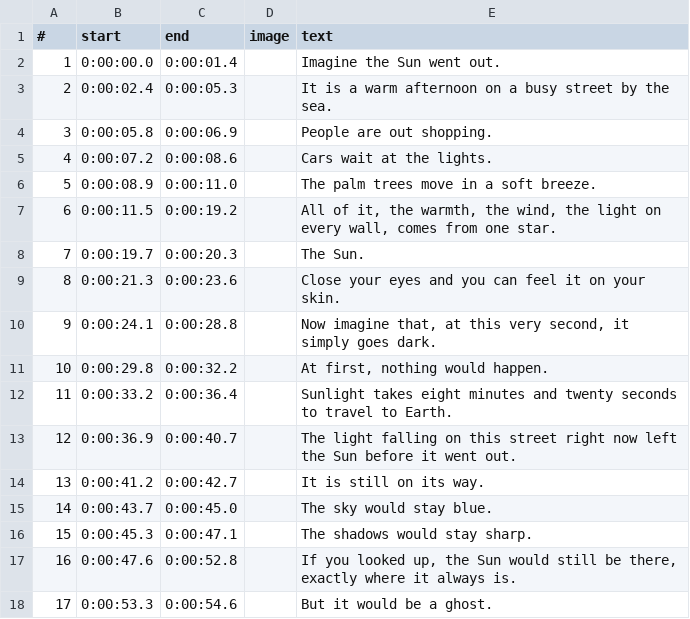
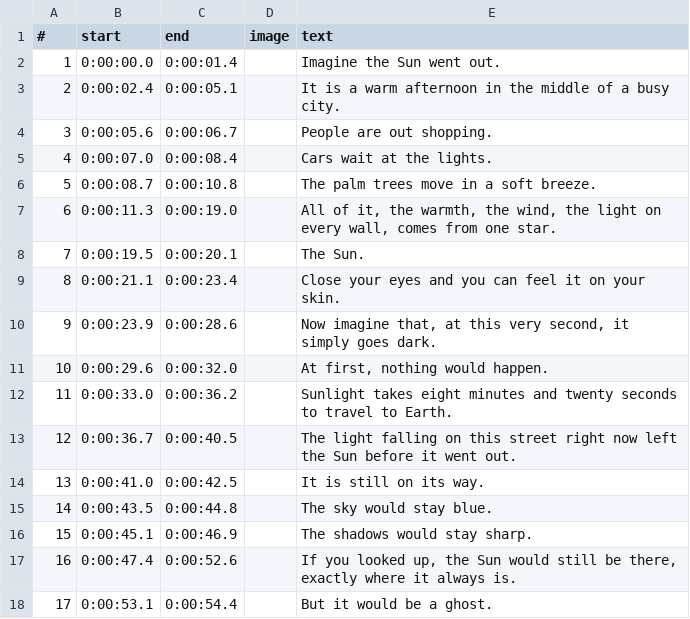
Before and after one commit to wgnghr44bg-coder/vox-lux, a TSV file: whatif-demo/topics/sun-out-1-street/voice-times.tsv, drawn as a sheet; only a part is shown; the diff covers the shown part only.

```diff
--- a/whatif-demo/topics/sun-out-1-street/voice-times.tsv
+++ b/whatif-demo/topics/sun-out-1-street/voice-times.tsv
@@ -2,17 +2,17 @@
 1	0:00:00.0	0:00:01.4		Imagine the Sun went out.
-2	0:00:02.4	0:00:05.3		It is a warm afternoon on a busy street by the sea.
-3	0:00:05.8	0:00:06.9		People are out shopping.
-4	0:00:07.2	0:00:08.6		Cars wait at the lights.
-5	0:00:08.9	0:00:11.0		The palm trees move in a soft breeze.
-6	0:00:11.5	0:00:19.2		All of it, the warmth, the wind, the light on every wall, comes from one star.
-7	0:00:19.7	0:00:20.3		The Sun.
-8	0:00:21.3	0:00:23.6		Close your eyes and you can feel it on your skin.
-9	0:00:24.1	0:00:28.8		Now imagine that, at this very second, it simply goes dark.
-10	0:00:29.8	0:00:32.2		At first, nothing would happen.
-11	0:00:33.2	0:00:36.4		Sunlight takes eight minutes and twenty seconds to travel to Earth.
-12	0:00:36.9	0:00:40.7		The light falling on this street right now left the Sun before it went out.
-13	0:00:41.2	0:00:42.7		It is still on its way.
-14	0:00:43.7	0:00:45.0		The sky would stay blue.
-15	0:00:45.3	0:00:47.1		The shadows would stay sharp.
-16	0:00:47.6	0:00:52.8		If you looked up, the Sun would still be there, exactly where it always is.
-17	0:00:53.3	0:00:54.6		But it would be a ghost.
+2	0:00:02.4	0:00:05.1		It is a warm afternoon in the middle of a busy city.
+3	0:00:05.6	0:00:06.7		People are out shopping.
+4	0:00:07.0	0:00:08.4		Cars wait at the lights.
+5	0:00:08.7	0:00:10.8		The palm trees move in a soft breeze.
+6	0:00:11.3	0:00:19.0		All of it, the warmth, the wind, the light on every wall, comes from one star.
+7	0:00:19.5	0:00:20.1		The Sun.
+8	0:00:21.1	0:00:23.4		Close your eyes and you can feel it on your skin.
+9	0:00:23.9	0:00:28.6		Now imagine that, at this very second, it simply goes dark.
+10	0:00:29.6	0:00:32.0		At first, nothing would happen.
+11	0:00:33.0	0:00:36.2		Sunlight takes eight minutes and twenty seconds to travel to Earth.
+12	0:00:36.7	0:00:40.5		The light falling on this street right now left the Sun before it went out.
+13	0:00:41.0	0:00:42.5		It is still on its way.
+14	0:00:43.5	0:00:44.8		The sky would stay blue.
+15	0:00:45.1	0:00:46.9		The shadows would stay sharp.
+16	0:00:47.4	0:00:52.6		If you looked up, the Sun would still be there, exactly where it always is.
+17	0:00:53.1	0:00:54.4		But it would be a ghost.
```
Also changed, not shown: 41 edited cells elsewhere in this file, whatif-demo/topics/sun-out-5-year/voice-times.tsv, 12 other files.
